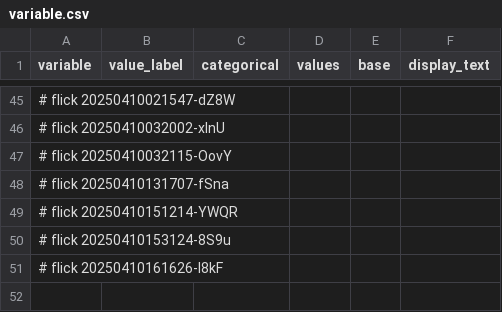
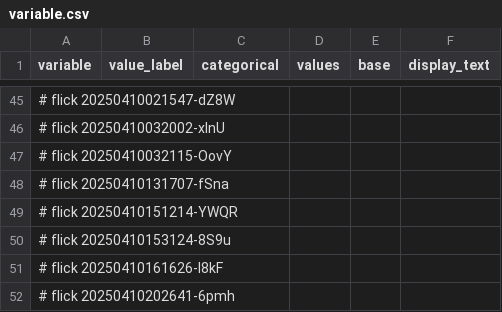
Before and after one commit to abikesa/phantom, a CSV file: kitabo/ensi/testbin/test3/assets/csv/variable.csv, drawn as a sheet; only a part is shown, gaps mark what is left out; the diff names each change by its address in the sheet, - before the commit and + after, or states it on an @@ line.

Commit message:
kitabo/ensi/testbin/test3/assets/csv/variable.csv

```diff
--- a/kitabo/ensi/testbin/test3/assets/csv/variable.csv
+++ b/kitabo/ensi/testbin/test3/assets/csv/variable.csv
+row 52: # flick 20250410202641-6pmh
```
